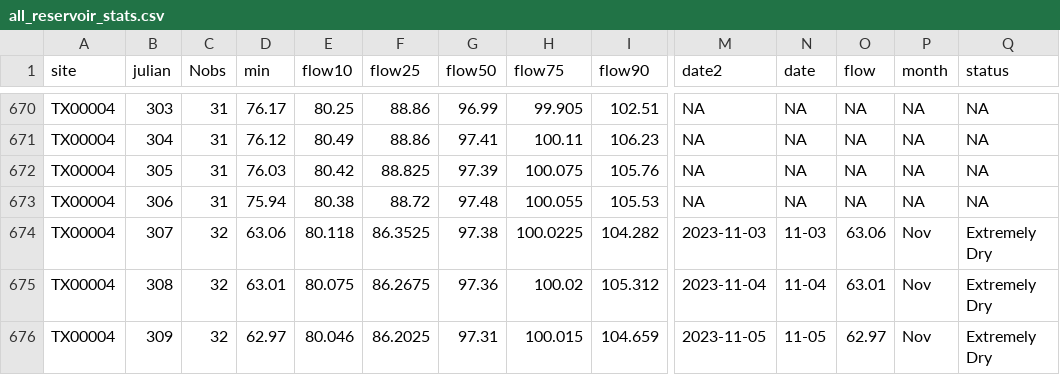
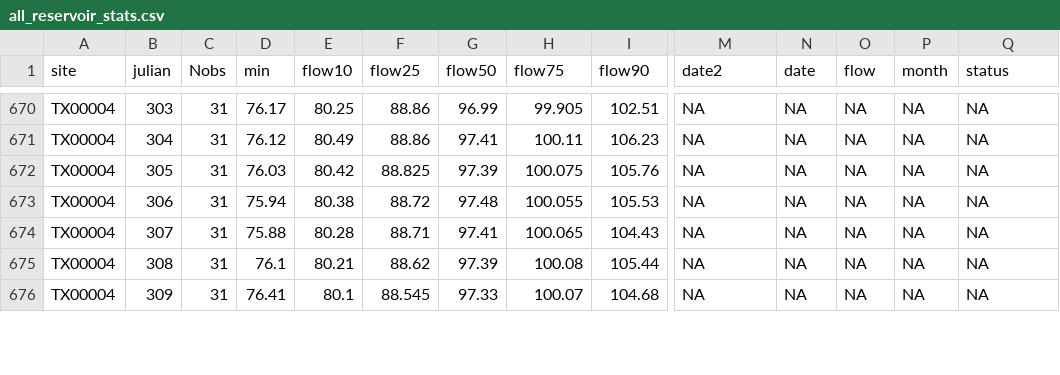
Before and after one commit to dathere/boerne-dashboard, a CSV file: boerne-water-supply/data/reservoirs/all_reservoir_stats.csv, drawn as a sheet; only a part is shown, gaps mark what is left out; the diff covers the shown part only; the diff names each change by its address in the sheet, - before the commit and + after, or states it on an @@ line.

```diff
--- a/boerne-water-supply/data/reservoirs/all_reservoir_stats.csv
+++ b/boerne-water-supply/data/reservoirs/all_reservoir_stats.csv
-C674:C676 (Nobs): 32
+C674:C676 (Nobs): 31
-D674 (min): 63.06
+D674 (min): 75.88
-E674 (flow10): 80.118
+E674 (flow10): 80.28
-F674 (flow25): 86.3525
+F674 (flow25): 88.71
-G674 (flow50): 97.38
+G674 (flow50): 97.41
-H674 (flow75): 100.0225
+H674 (flow75): 100.065
-I674 (flow90): 104.282
+I674 (flow90): 104.43
-M674 (date2): 2023-11-03
+M674 (date2): NA
-N674 (date): 11-03
+N674 (date): NA
-O674 (flow): 63.06
+O674 (flow): NA
-P674:P676 (month): Nov
+P674:P676 (month): NA
-Q674:Q676 (status): Extremely Dry
+Q674:Q676 (status): NA
-D675 (min): 63.01
+D675 (min): 76.1
-E675 (flow10): 80.075
+E675 (flow10): 80.21
-F675 (flow25): 86.2675
+F675 (flow25): 88.62
-G675 (flow50): 97.36
+G675 (flow50): 97.39
-H675 (flow75): 100.02
+H675 (flow75): 100.08
-I675 (flow90): 105.312
+I675 (flow90): 105.44
-M675 (date2): 2023-11-04
+M675 (date2): NA
-N675 (date): 11-04
+N675 (date): NA
-O675 (flow): 63.01
+O675 (flow): NA
-D676 (min): 62.97
+D676 (min): 76.41
-E676 (flow10): 80.046
+E676 (flow10): 80.1
-F676 (flow25): 86.2025
+F676 (flow25): 88.545
-G676 (flow50): 97.31
+G676 (flow50): 97.33
-H676 (flow75): 100.015
+H676 (flow75): 100.07
-I676 (flow90): 104.659
+I676 (flow90): 104.68
-M676 (date2): 2023-11-05
+M676 (date2): NA
-N676 (date): 11-05
+N676 (date): NA
-O676 (flow): 62.97
+O676 (flow): NA
```
Also changed, not shown: 88 edited cells elsewhere in this file, boerne-water-supply/data/pcp/all_pcp_months_total.csv, boerne-water-supply/data/streamflow/all_stream_data.csv, 6 other files.
